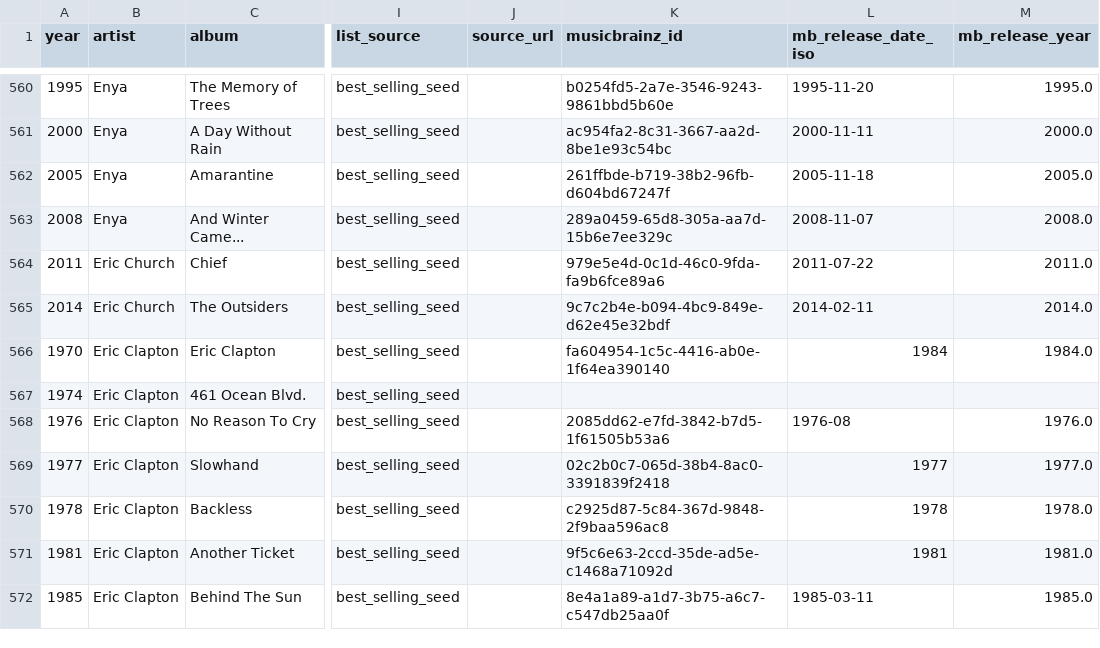
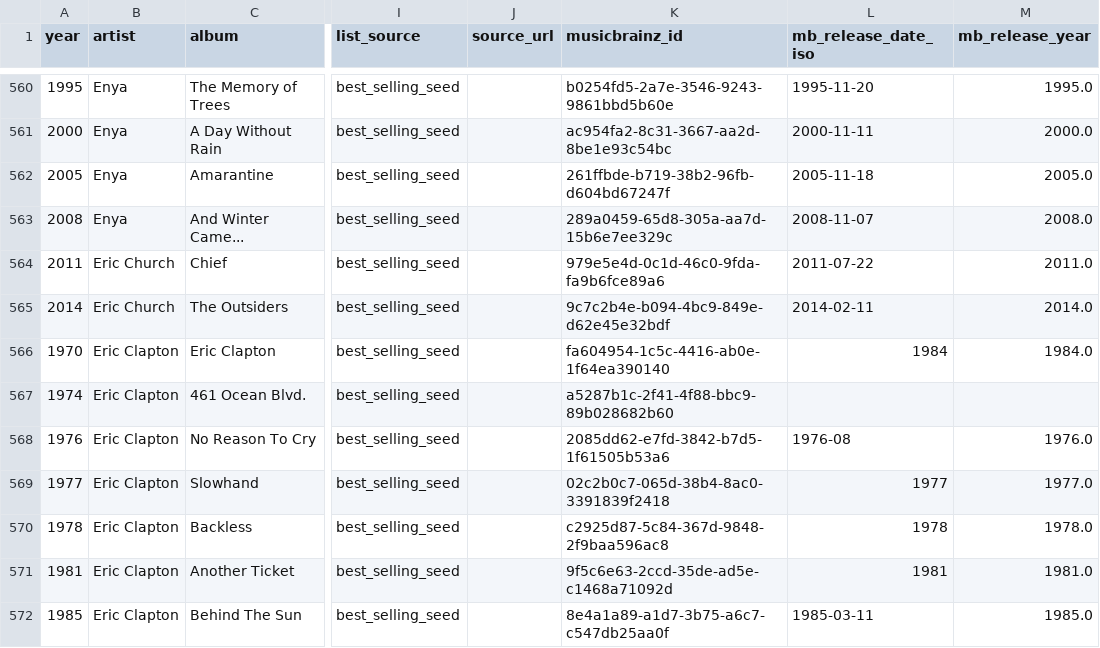
Before and after one commit to 66fishmarket-droid/STRUMOTDSeedGen, a CSV file: data/albums_canon.csv, drawn as a sheet; only a part is shown, gaps mark what is left out; the diff names each change by its address in the sheet, - before the commit and + after, or states it on an @@ line.

Commit message:
Auto-update albums_canon.csv

```diff
--- a/data/albums_canon.csv
+++ b/data/albums_canon.csv
-K567 (musicbrainz_id): (empty)
+K567 (musicbrainz_id): a5287b1c-2f41-4f88-bbc9-89b028682b60
```
